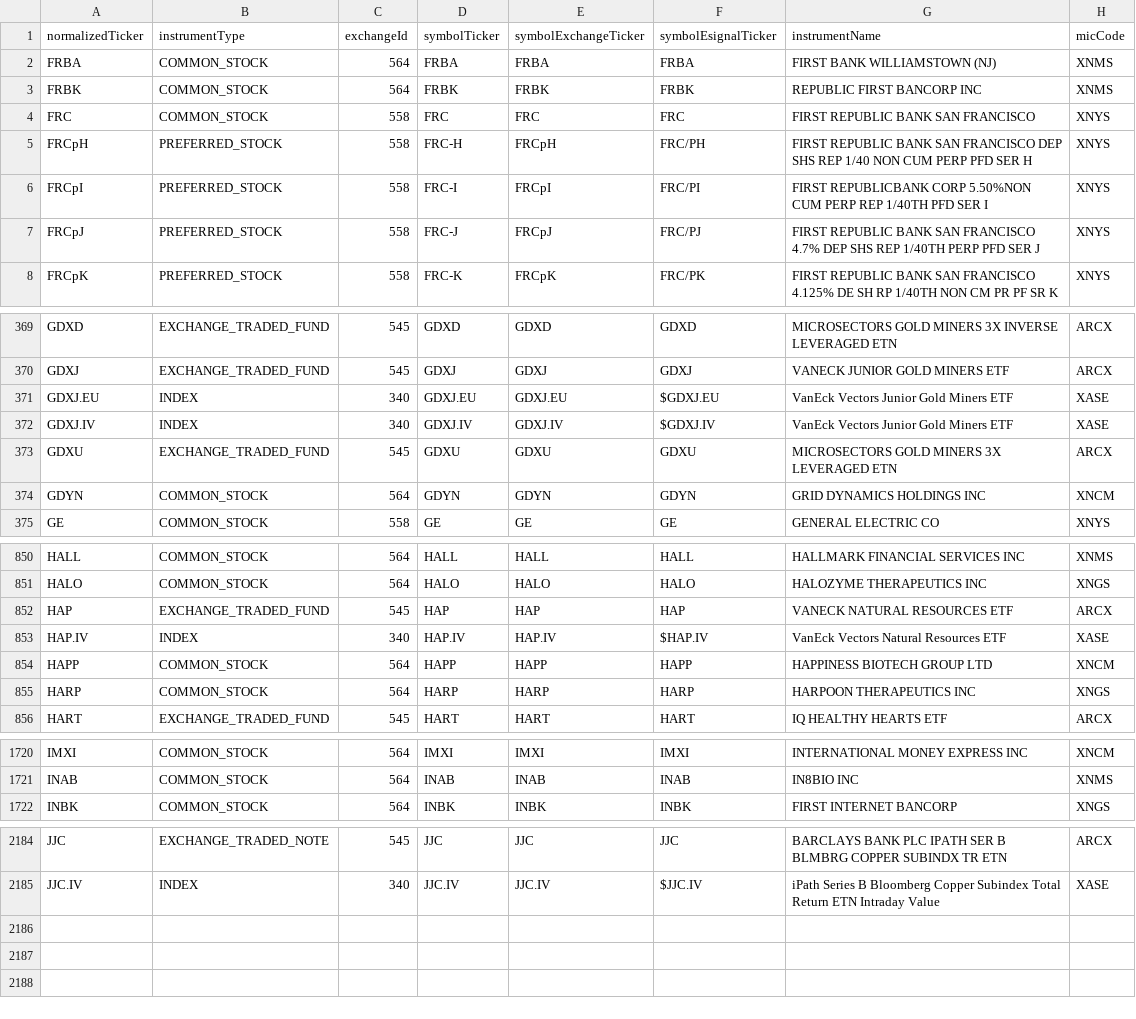
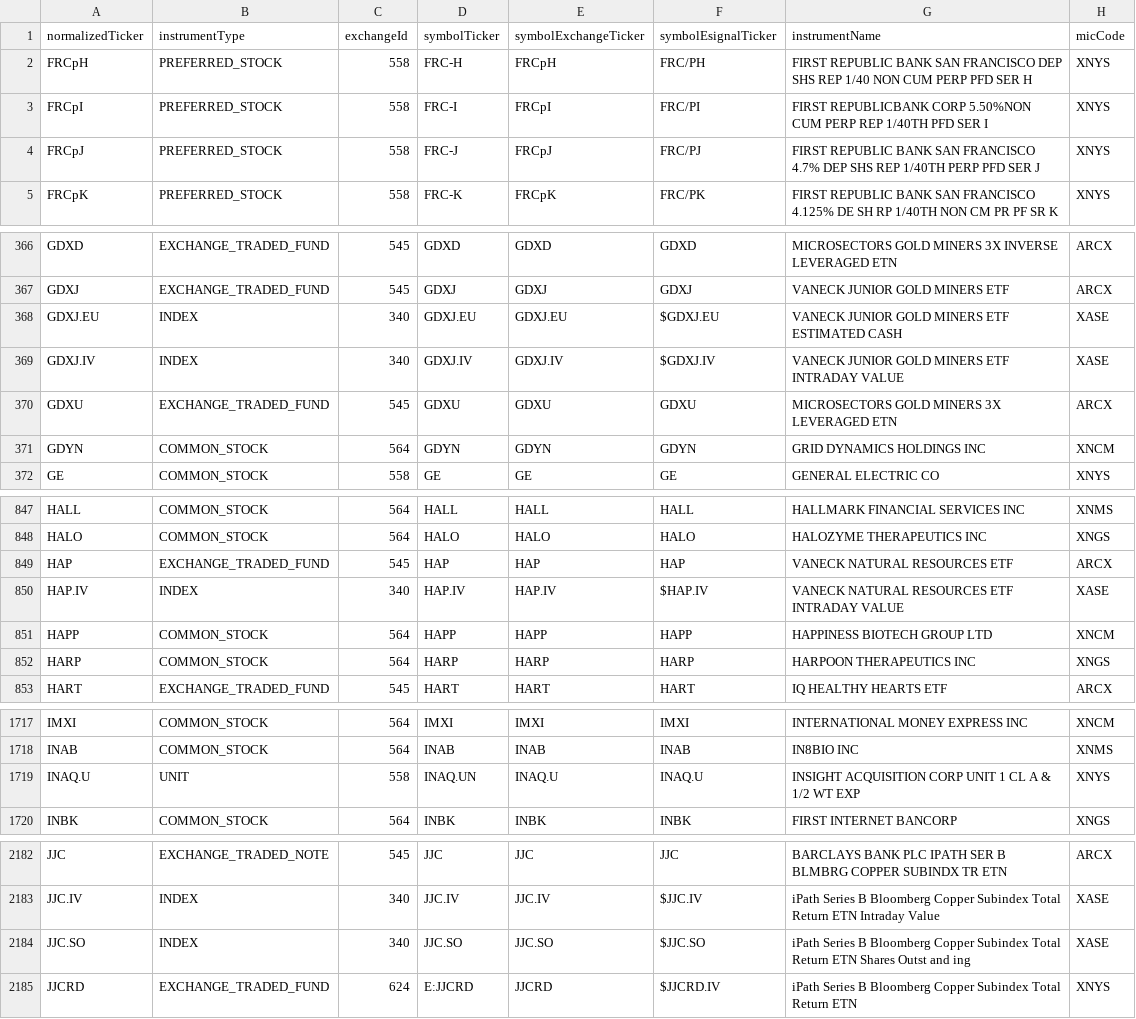
Before and after one commit to haoenhui/nyse-listed-etps, a CSV file: etps-04000.csv, drawn as a sheet; only a part is shown, gaps mark what is left out; the diff covers the shown part only.

```diff
--- a/etps-04000.csv
+++ b/etps-04000.csv
@@ -1,5 +1,2 @@
 normalizedTicker,instrumentType,exchangeId,symbolTicker,symbolExchangeTicker,symbolEsignalTicker,instrumentName,micCode
-FRBA,COMMON_STOCK,564,FRBA,FRBA,FRBA,FIRST BANK WILLIAMSTOWN (NJ),XNMS
-FRBK,COMMON_STOCK,564,FRBK,FRBK,FRBK,REPUBLIC FIRST BANCORP INC,XNMS
-FRC,COMMON_STOCK,558,FRC,FRC,FRC,FIRST REPUBLIC BANK SAN FRANCISCO,XNYS
 FRCpH,PREFERRED_STOCK,558,FRC-H,FRCpH,FRC/PH,FIRST REPUBLIC BANK SAN FRANCISCO DEP SHS REP 1/40 NON CUM PERP PFD SER H,XNYS
@@ -370,4 +367,4 @@ GDXD,EXCHANGE_TRADED_FUND,545,GDXD,GDXD,GDXD,MICROSECTORS GOLD MINERS 3X INVERSE
 GDXJ,EXCHANGE_TRADED_FUND,545,GDXJ,GDXJ,GDXJ,VANECK JUNIOR GOLD MINERS ETF,ARCX
-GDXJ.EU,INDEX,340,GDXJ.EU,GDXJ.EU,$GDXJ.EU,VanEck Vectors Junior Gold Miners ETF,XASE
-GDXJ.IV,INDEX,340,GDXJ.IV,GDXJ.IV,$GDXJ.IV,VanEck Vectors Junior Gold Miners ETF,XASE
+GDXJ.EU,INDEX,340,GDXJ.EU,GDXJ.EU,$GDXJ.EU,VANECK JUNIOR GOLD MINERS ETF ESTIMATED CASH,XASE
+GDXJ.IV,INDEX,340,GDXJ.IV,GDXJ.IV,$GDXJ.IV,VANECK JUNIOR GOLD MINERS ETF INTRADAY VALUE,XASE
 GDXU,EXCHANGE_TRADED_FUND,545,GDXU,GDXU,GDXU,MICROSECTORS GOLD MINERS 3X LEVERAGED ETN,ARCX
@@ -852,3 +849,3 @@ HALO,COMMON_STOCK,564,HALO,HALO,HALO,HALOZYME THERAPEUTICS INC,XNGS
 HAP,EXCHANGE_TRADED_FUND,545,HAP,HAP,HAP,VANECK NATURAL RESOURCES ETF,ARCX
-HAP.IV,INDEX,340,HAP.IV,HAP.IV,$HAP.IV,VanEck Vectors Natural Resources ETF,XASE
+HAP.IV,INDEX,340,HAP.IV,HAP.IV,$HAP.IV,VANECK NATURAL RESOURCES ETF INTRADAY VALUE,XASE
 HAPP,COMMON_STOCK,564,HAPP,HAPP,HAPP,HAPPINESS BIOTECH GROUP LTD,XNCM
@@ -1721,2 +1718,3 @@ IMXI,COMMON_STOCK,564,IMXI,IMXI,IMXI,INTERNATIONAL MONEY EXPRESS INC,XNCM
 INAB,COMMON_STOCK,564,INAB,INAB,INAB,IN8BIO INC,XNMS
+INAQ.U,UNIT,558,INAQ.UN,INAQ.U,INAQ.U,INSIGHT ACQUISITION CORP UNIT 1 CL A & 1/2 WT EXP,XNYS
 INBK,COMMON_STOCK,564,INBK,INBK,INBK,FIRST INTERNET BANCORP,XNGS
@@ -2185 +2183,3 @@ JJC,EXCHANGE_TRADED_NOTE,545,JJC,JJC,JJC,BARCLAYS BANK PLC IPATH SER B BLMBRG CO
 JJC.IV,INDEX,340,JJC.IV,JJC.IV,$JJC.IV,iPath Series B Bloomberg Copper Subindex Total Return ETN Intraday Value,XASE
+JJC.SO,INDEX,340,JJC.SO,JJC.SO,$JJC.SO,iPath Series B Bloomberg Copper Subindex Total Return ETN Shares Outst and ing,XASE
+JJCRD,EXCHANGE_TRADED_FUND,624,E:JJCRD,JJCRD,$JJCRD.IV,iPath Series B Bloomberg Copper Subindex Total Return ETN,XNYS
```
Also changed, not shown: 3 moved rows and 1 edited cell elsewhere in this file, etps-00000.csv, etps-02000.csv, 3 other files.
